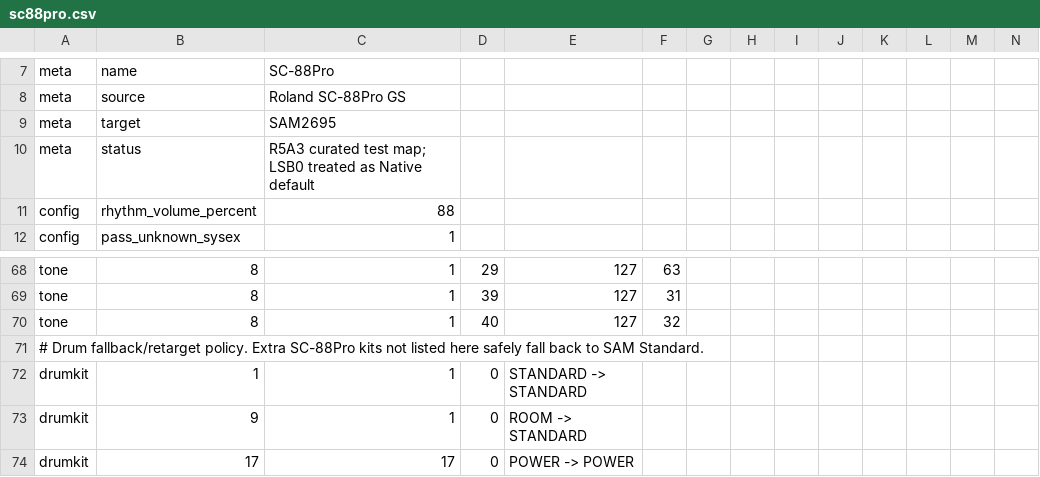
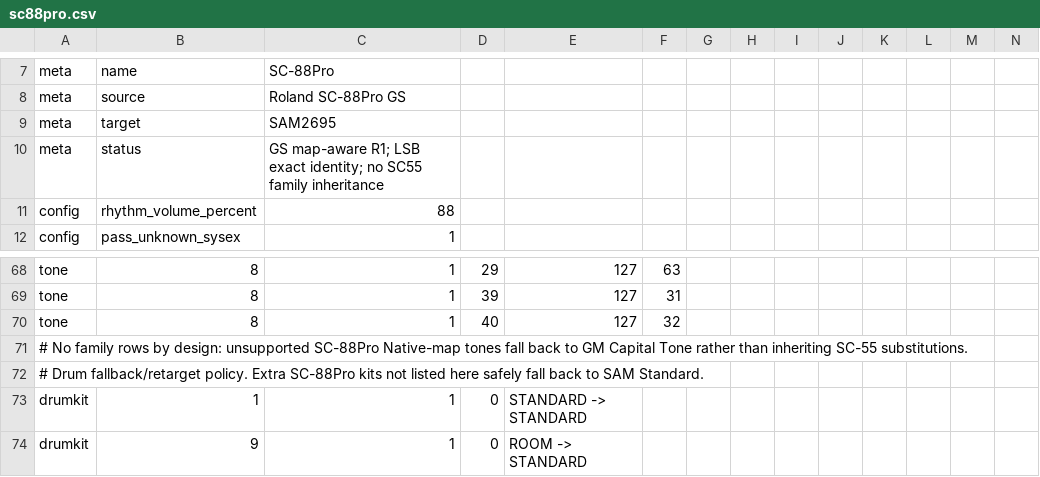
Before and after one commit to Layer812/MidMod, a CSV file: sdcard/sc88pro.csv, drawn as a sheet; only a part is shown, gaps mark what is left out; the shorter side is filled out with more unchanged rows; rows hold the shown columns only; the diff names each change by its address in the sheet, - before the commit and + after, or states it on an @@ line.

```diff
--- a/sdcard/sc88pro.csv
+++ b/sdcard/sc88pro.csv
-C10: R5A3 curated test map; LSB0 treated as Native default
+C10: GS map-aware R1; LSB exact identity; no SC55 family inheritance
+row 71: # No family rows by design: unsupported SC-88Pro Native-map tones fall back to GM Capital Tone rather than inheriting SC-55 substitutions.
```
Also changed, not shown: 14 other files.
